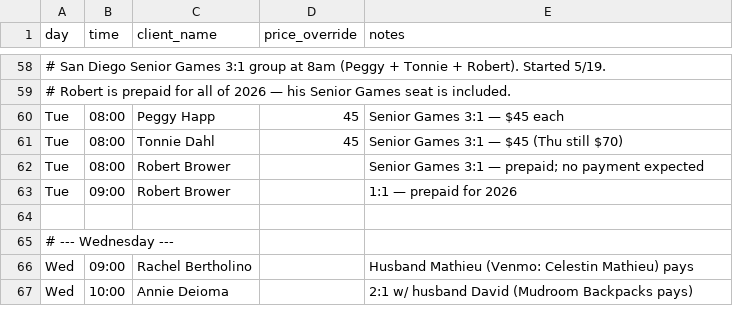
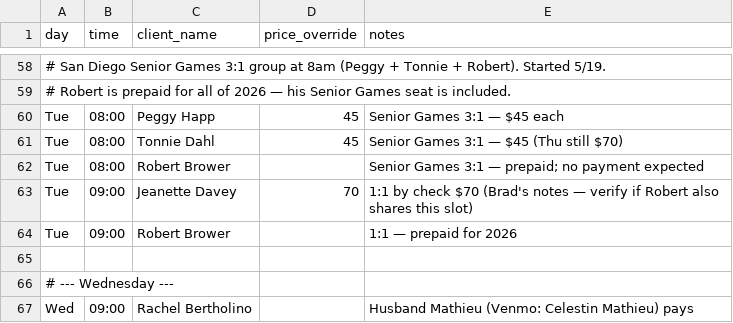
Before and after one commit to bradyeager/yeagers-gym, a CSV file: billing/schedule.csv, drawn as a sheet; only a part is shown, gaps mark what is left out; the shorter side is filled out with more unchanged rows; the diff names each change by its address in the sheet, - before the commit and + after, or states it on an @@ line.

```diff
--- a/billing/schedule.csv
+++ b/billing/schedule.csv
+row 63: Tue | 09:00 | Jeanette Davey | 70 | 1:1 by check $70 (Brad's notes — verify if Robert also shares this slot)
```
